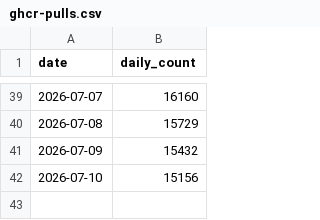
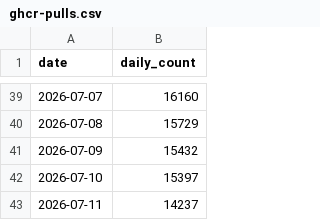
Before and after one commit to maziggy/bambuddy, a CSV file: maziggy/bambuddy/ghcr-pulls.csv, drawn as a sheet; only a part is shown, gaps mark what is left out.

```diff
--- a/maziggy/bambuddy/ghcr-pulls.csv
+++ b/maziggy/bambuddy/ghcr-pulls.csv
@@ -41,2 +41,3 @@ date,daily_count
 2026-07-09,15432
-2026-07-10,15156
+2026-07-10,15397
+2026-07-11,14237
```
Also changed, not shown: 1 other file.
